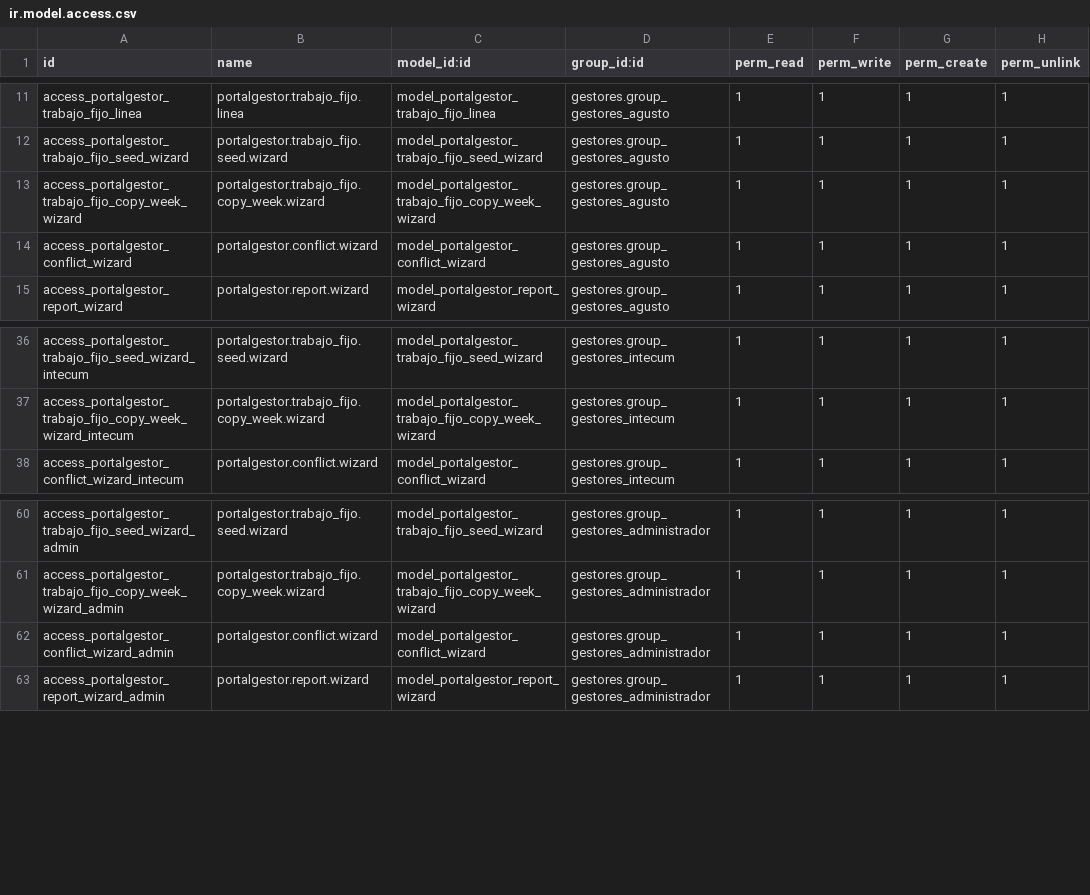
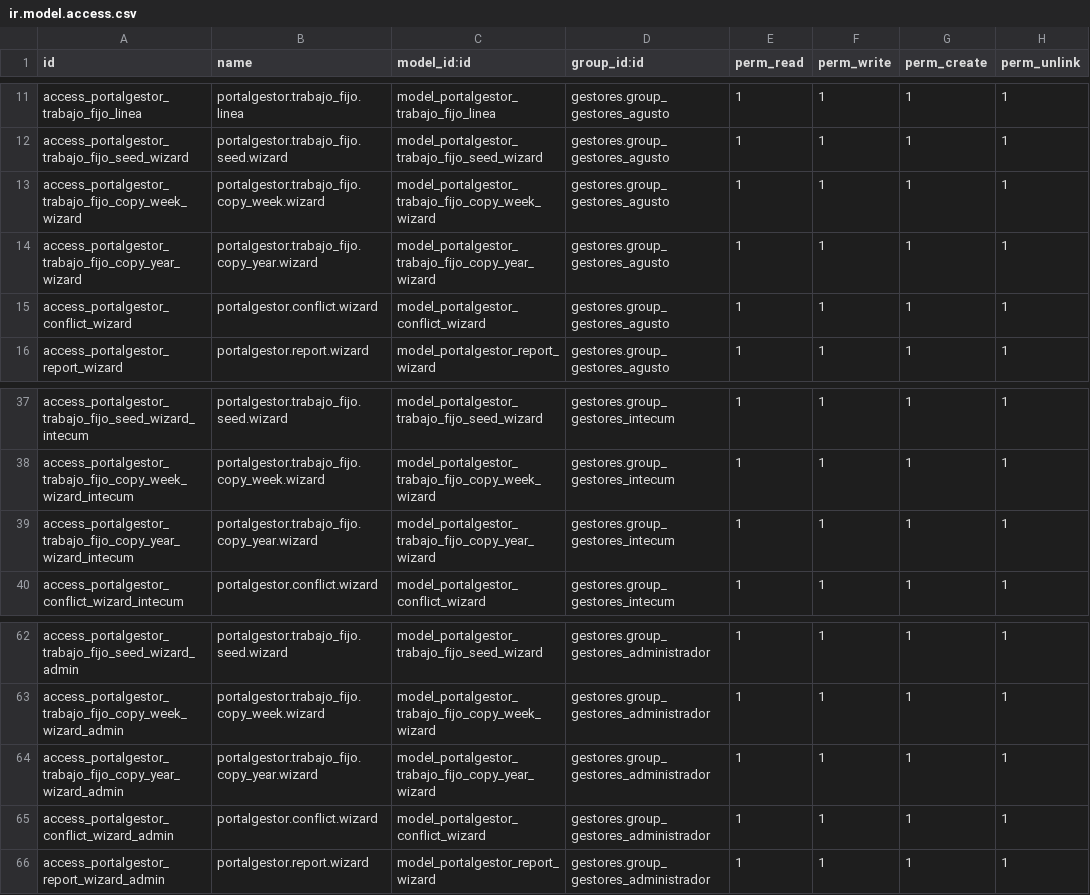
Before and after one commit to ismaelillo01/portalGesitonOdoo, a CSV file: portalGestor/security/ir.model.access.csv, drawn as a sheet; only a part is shown, gaps mark what is left out; the diff names each change by its address in the sheet, - before the commit and + after, or states it on an @@ line.

```diff
--- a/portalGestor/security/ir.model.access.csv
+++ b/portalGestor/security/ir.model.access.csv
+row 14: access_portalgestor_trabajo_fijo_copy_year_wizard | portalgestor.trabajo_fijo.copy_year.wizard | model_portalgestor_trabajo_fijo_copy_year_wizard | gestores.group_gestores_agusto | 1 | 1 | 1 | 1
+row 39: access_portalgestor_trabajo_fijo_copy_year_wizard_intecum | portalgestor.trabajo_fijo.copy_year.wizard | model_portalgestor_trabajo_fijo_copy_year_wizard | gestores.group_gestores_intecum | 1 | 1 | 1 | 1
+row 64: access_portalgestor_trabajo_fijo_copy_year_wizard_admin | portalgestor.trabajo_fijo.copy_year.wizard | model_portalgestor_trabajo_fijo_copy_year_wizard | gestores.group_gestores_administrador | 1 | 1 | 1 | 1
```
Also changed, not shown: 3 other files.
